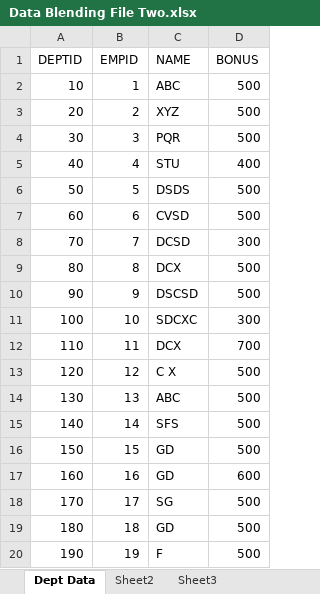
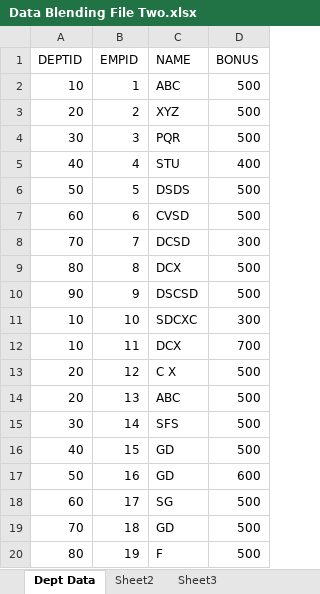
Before and after one commit to rao003/StartProgramming, an Excel workbook: BusinessIntelligence/sample_data/Data Blending File Two.xlsx, sheet Dept Data, drawn as a sheet; values as stored, in another font and other column widths than the file's, no borders; the diff names each change by its address in the sheet, - before the commit and + after, or states it on an @@ line.

Commit message:
departments

```diff
--- a/BusinessIntelligence/sample_data/Data Blending File Two.xlsx (sheet Dept Data)
+++ b/BusinessIntelligence/sample_data/Data Blending File Two.xlsx (sheet Dept Data)
-A11 (DEPTID): 100
+A11 (DEPTID): 10
-A12 (DEPTID): 110
+A12 (DEPTID): 10
-A13 (DEPTID): 120
+A13 (DEPTID): 20
-A14 (DEPTID): 130
+A14 (DEPTID): 20
-A15 (DEPTID): 140
+A15 (DEPTID): 30
-A16 (DEPTID): 150
+A16 (DEPTID): 40
-A17 (DEPTID): 160
+A17 (DEPTID): 50
-A18 (DEPTID): 170
+A18 (DEPTID): 60
-A19 (DEPTID): 180
+A19 (DEPTID): 70
-A20 (DEPTID): 190
+A20 (DEPTID): 80
```
